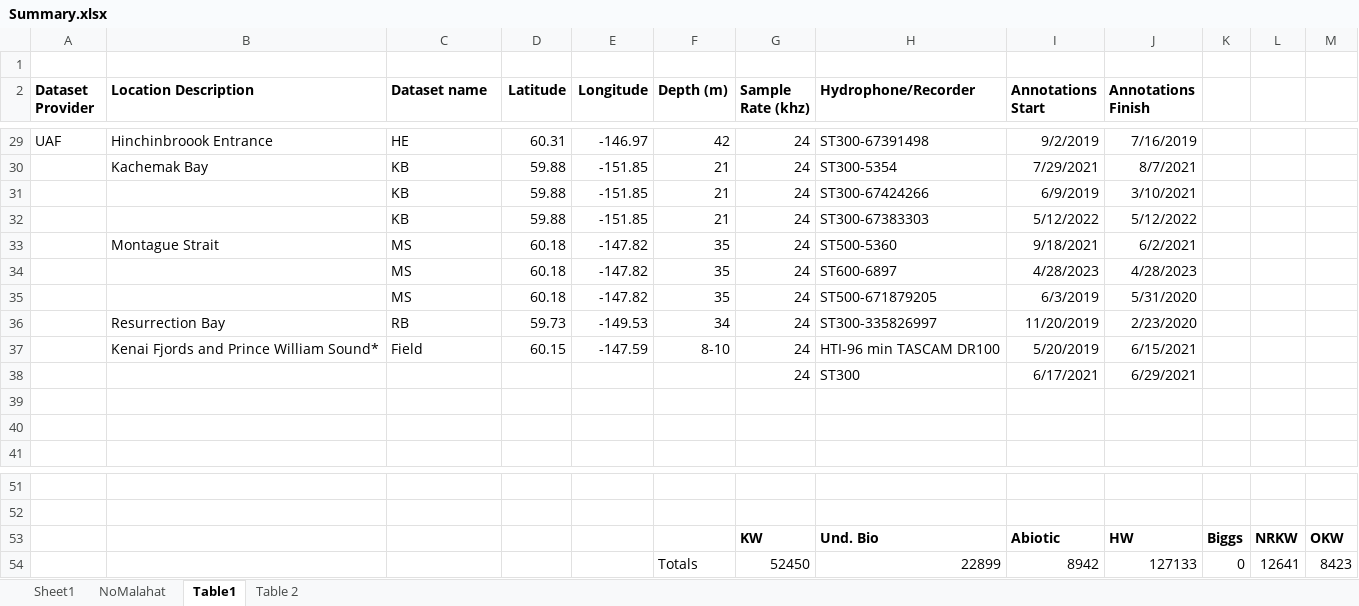
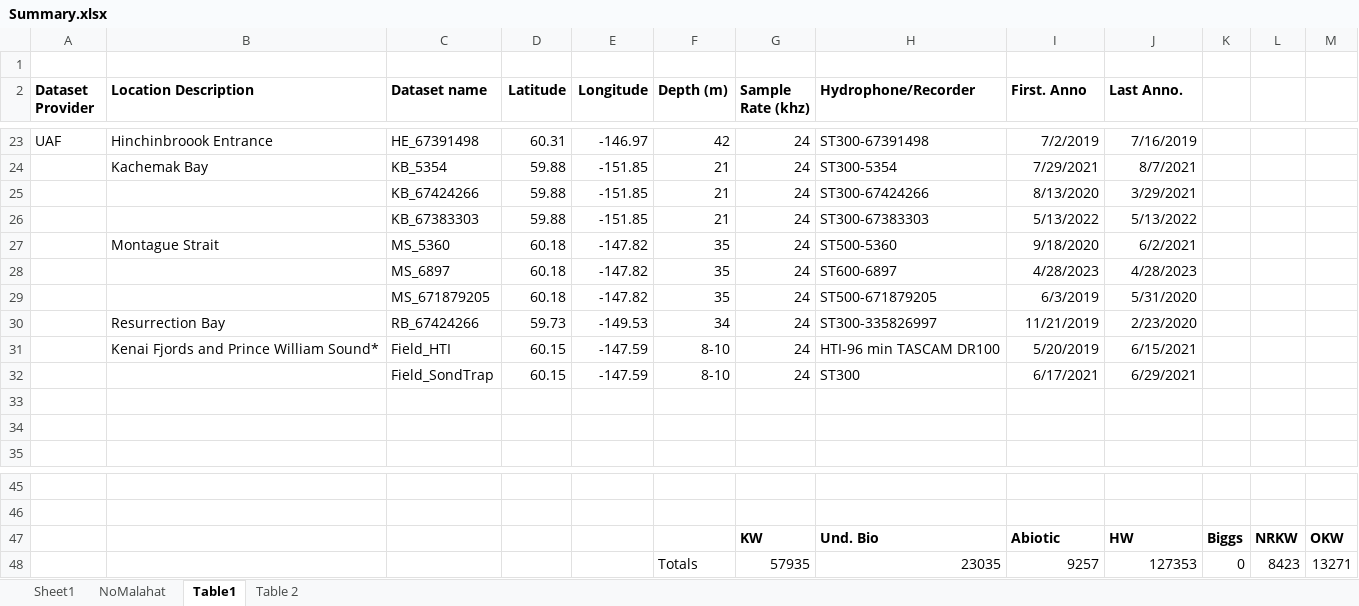
Before and after one commit to JPalmerK/DCLDE2026, an Excel workbook: Documentation/Summary.xlsx, sheet Table1, drawn as a sheet; only a part is shown, gaps mark what is left out; values as stored, in another font and other column widths than the file's, no borders; removed rows and columns are numbered as before the commit, all else as after; the diff covers the shown part only; the diff names each change by its address in the sheet, - before the commit and + after, or states it on an @@ line.

Commit message:
same as last

```diff
--- a/Documentation/Summary.xlsx (sheet Table1)
+++ b/Documentation/Summary.xlsx (sheet Table1)
-I2: Annotations Start
+I2: First. Anno
-J2: Annotations Finish
+J2: Last Anno.
-C23 (Dataset name): HE
+C23 (Dataset name): HE_67391498
-I23 (First. Anno): 9/2/2019
+I23 (First. Anno): 7/2/2019
-C24 (Dataset name): KB
+C24 (Dataset name): KB_5354
-C25 (Dataset name): KB
+C25 (Dataset name): KB_67424266
-I25 (First. Anno): 6/9/2019
+I25 (First. Anno): 8/13/2020
-J25 (Last Anno.): 3/10/2021
+J25 (Last Anno.): 3/29/2021
-C26 (Dataset name): KB
+C26 (Dataset name): KB_67383303
-I26 (First. Anno): 5/12/2022
+I26 (First. Anno): 5/13/2022
-J26 (Last Anno.): 5/12/2022
+J26 (Last Anno.): 5/13/2022
-C27 (Dataset name): MS
+C27 (Dataset name): MS_5360
-I27 (First. Anno): 9/18/2021
+I27 (First. Anno): 9/18/2020
-C28 (Dataset name): MS
+C28 (Dataset name): MS_6897
-C29 (Dataset name): MS
+C29 (Dataset name): MS_671879205
-C30 (Dataset name): RB
+C30 (Dataset name): RB_67424266
-I30 (First. Anno): 11/20/2019
+I30 (First. Anno): 11/21/2019
-C31 (Dataset name): Field
+C31 (Dataset name): Field_HTI
-C32 (Dataset name): (empty)
+C32 (Dataset name): Field_SondTrap
-D32 (Latitude): (empty)
+D32 (Latitude): 60.15
-E32 (Longitude): (empty)
+E32 (Longitude): -147.59
-F32 (Depth (m)): (empty)
+F32 (Depth (m)): 8-10
-row 54:  |  |  |  |  | Totals | 52450 | 22899 | 8942 | 127133 | 0 | 12641 | 8423
+row 48:  |  |  |  |  | Totals | 57935 | 23035 | 9257 | 127353 | 0 | 8423 | 13271
```
Also changed, not shown: 6 removed rows and 19 edited cells elsewhere in this sheet, sheet NoMalahat, sheet Table 2, sheet Sheet1, formulas that keep their value, hidden cells.
